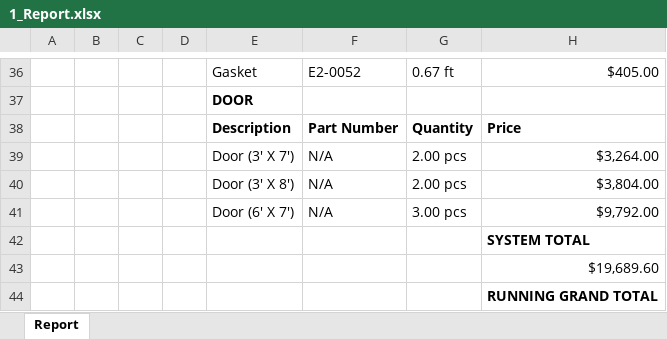
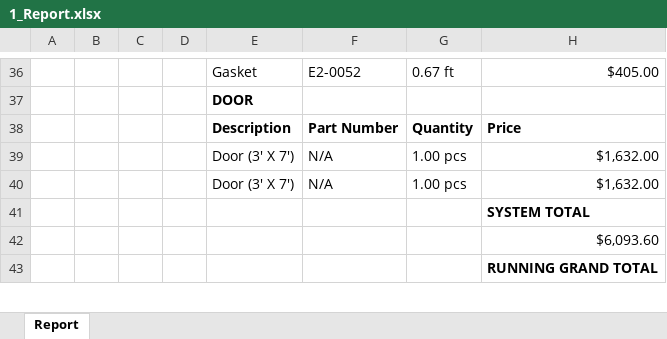
Before and after one commit to anthonyw298/Estimation, an Excel workbook: projects/1_Report.xlsx, sheet Report, drawn as a sheet; only a part is shown, gaps mark what is left out; values as stored, in another font and other column widths than the file's, no borders; removed rows and columns are numbered as before the commit, all else as after; the diff covers the shown part only; the diff names each change by its address in the sheet, - before the commit and + after, or states it on an @@ line.

Commit message:
Update Status Switched, Needs Update Door

```diff
--- a/projects/1_Report.xlsx (sheet Report)
+++ b/projects/1_Report.xlsx (sheet Report)
-G39:G40: 2.00 pcs
+G39:G40: 1.00 pcs
-H39: $3,264.00
+H39: $1,632.00
-E40: Door (3' X 8')
+E40: Door (3' X 7')
-H40: $3,804.00
+H40: $1,632.00
-row 41:  |  |  |  | Door (6' X 7') | N/A | 3.00 pcs | $9,792.00
-H42: $19,689.60
+H42: $6,093.60
```
Also changed, not shown: 2 removed rows and 6 edited cells elsewhere in this sheet, 3 other files.
